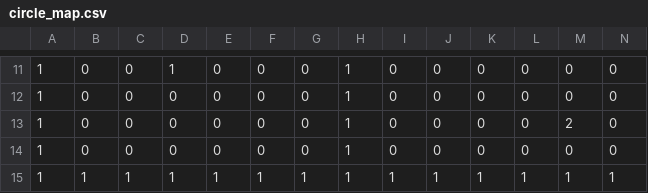
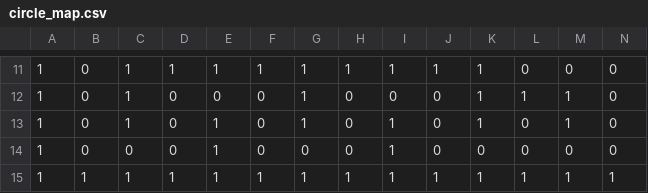
Before and after one commit to Ocepris/Particle-Swarm-Optimization-for-Pathfinding, a CSV file: res/circle_map.csv, drawn as a sheet; only a part is shown, gaps mark what is left out; the diff covers the shown part only; the diff names each change by its address in the sheet, - before the commit and + after, or states it on an @@ line.

```diff
--- a/res/circle_map.csv
+++ b/res/circle_map.csv
-C11:C13: 0
+C11:C13: 1
-E11: 0
+E11: 1
-F11: 0
+F11: 1
-G11:G13: 0
+G11:G13: 1
-I11: 0
+I11: 1
-J11: 0
+J11: 1
-K11:K13: 0
+K11:K13: 1
-H12:H14: 1
+H12:H14: 0
-L12: 0
+L12: 1
-M12: 0
+M12: 1
-E13:E14: 0
+E13:E14: 1
-I13:I14: 0
+I13:I14: 1
-M13: 2
+M13: 1
```
Also changed, not shown: 58 edited cells elsewhere in this file, 2 other files.
